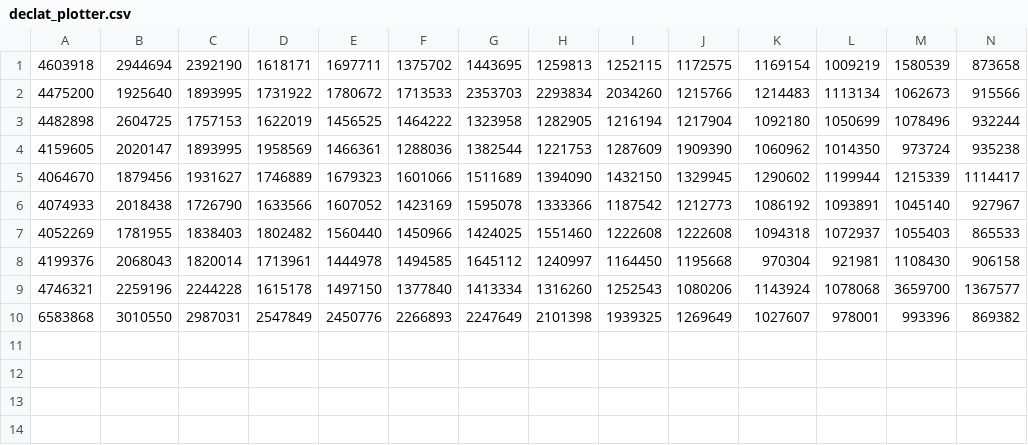
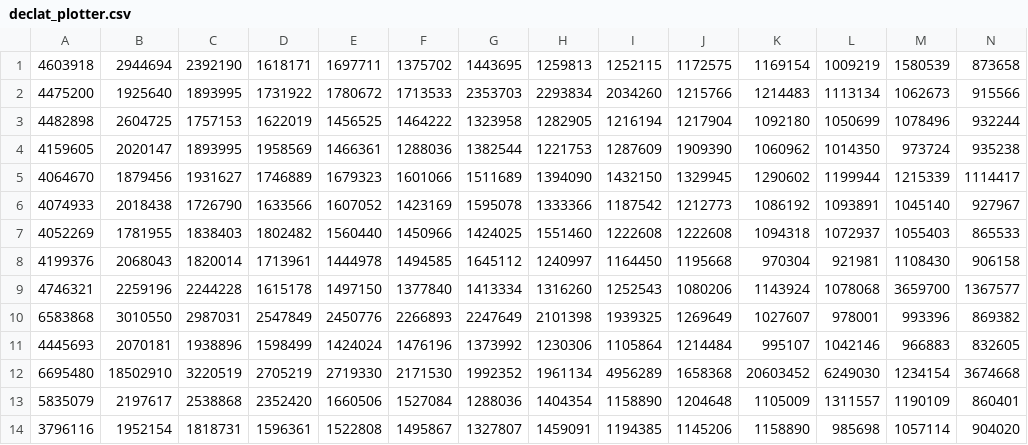
Before and after one commit to pritam001/eclat, a CSV file: declat_plotter.csv, drawn as a sheet; only a part is shown; rows hold the shown columns only; the diff names each change by its address in the sheet, - before the commit and + after, or states it on an @@ line.

Commit message:
Read from large data file

```diff
--- a/declat_plotter.csv
+++ b/declat_plotter.csv
+row 11: 4445693 | 2070181 | 1938896 | 1598499 | 1424024 | 1476196 | 1373992 | 1230306 | 1105864 | 1214484 | 995107 | 1042146 | 966883 | 832605
+row 12: 6695480 | 18502910 | 3220519 | 2705219 | 2719330 | 2171530 | 1992352 | 1961134 | 4956289 | 1658368 | 20603452 | 6249030 | 1234154 | 3674668
+row 13: 5835079 | 2197617 | 2538868 | 2352420 | 1660506 | 1527084 | 1288036 | 1404354 | 1158890 | 1204648 | 1105009 | 1311557 | 1190109 | 860401
+row 14: 3796116 | 1952154 | 1818731 | 1596361 | 1522808 | 1495867 | 1327807 | 1459091 | 1194385 | 1145206 | 1158890 | 985698 | 1057114 | 904020
```
Also changed, not shown: eclat_plotter.csv, 2 other files.
